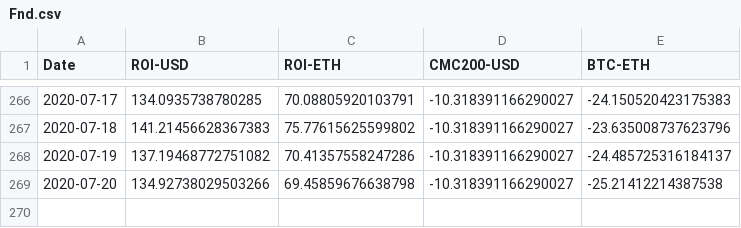
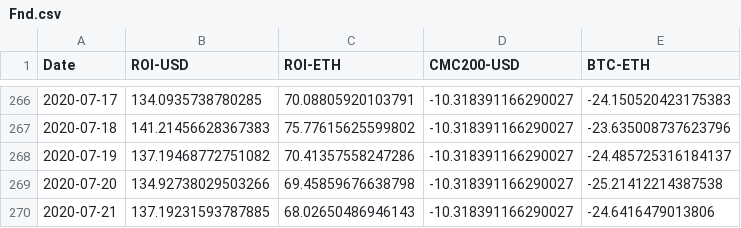
Before and after one commit to Insula-Crypto/funds_roi_graphs, a CSV file: Fnd.csv, drawn as a sheet; only a part is shown, gaps mark what is left out.

```diff
--- a/Fnd.csv
+++ b/Fnd.csv
@@ -269 +269,2 @@ Date,ROI-USD,ROI-ETH,CMC200-USD,BTC-ETH
 2020-07-20,134.92738029503266,69.45859676638798,-10.318391166290027,-25.21412214387538
+2020-07-21,137.19231593787885,68.02650486946143,-10.318391166290027,-24.6416479013806
```
Also changed, not shown: Anastasia.csv, Malta.csv, 1 other file.
